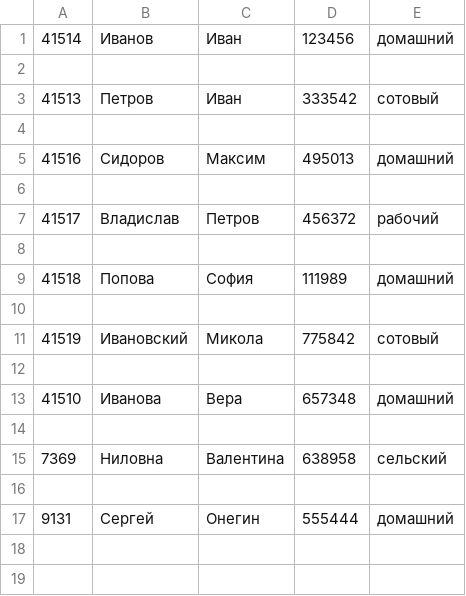
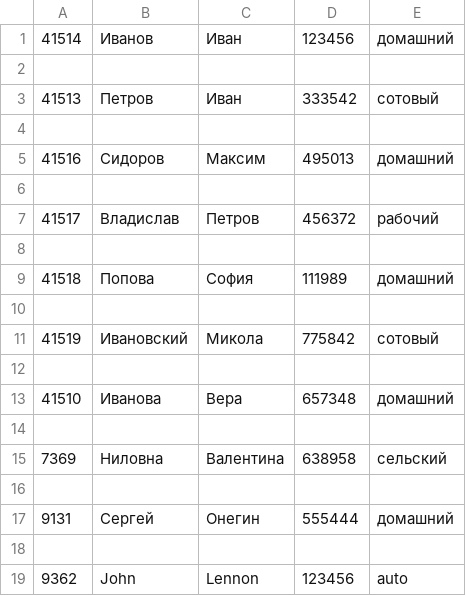
Before and after one commit to Rusttm/GBsPython, a CSV file: 7_part/phonebook.csv, drawn as a sheet.

```diff
--- a/7_part/phonebook.csv
+++ b/7_part/phonebook.csv
@@ -17 +17,3 @@
 9131,Сергей,Онегин,555444,домашний
+
+9362,John,Lennon,123456,auto
```
Also changed, not shown: 3 other files.
